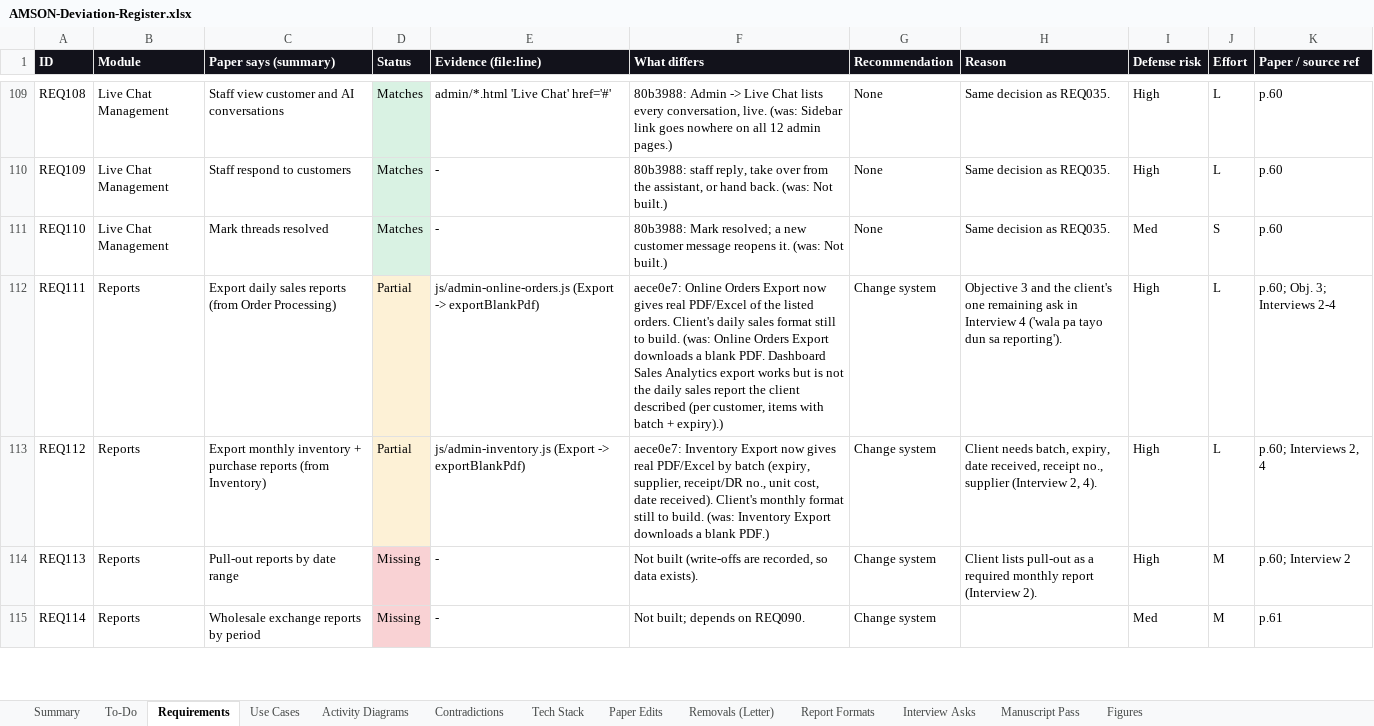
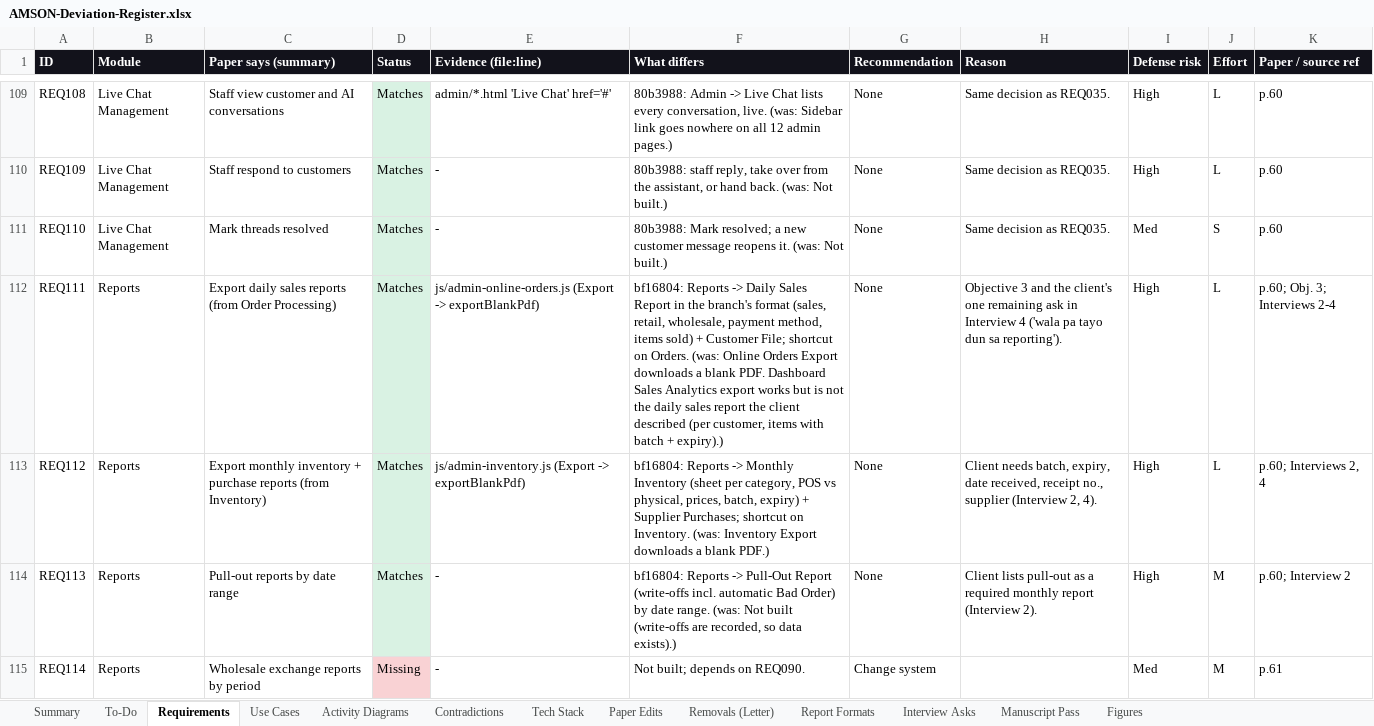
Before and after one commit to phobiaax/Amson, an Excel workbook: docs/AMSON-Deviation-Register.xlsx, sheet Requirements, drawn as a sheet; only a part is shown, gaps mark what is left out; values as stored, in another font and other column widths than the file's, no borders; the diff covers the shown part only; the diff names each change by its address in the sheet, - before the commit and + after, or states it on an @@ line.

```diff
--- a/docs/AMSON-Deviation-Register.xlsx (sheet Requirements)
+++ b/docs/AMSON-Deviation-Register.xlsx (sheet Requirements)
-D112:D113 (Status): Partial
+D112:D113 (Status): Matches
-D112:D113 fill: #FDF1D6
+D112:D113 fill: #D9F2E3
-F112 (What differs): aece0e7: Online Orders Export now gives real PDF/Excel of the listed orders. Client's daily sales format still to build. (was: Online…
+F112 (What differs): bf16804: Reports -> Daily Sales Report in the branch's format (sales, retail, wholesale, payment method, items sold) + Customer File; shortcut on Orders. (was: Online…
-G112:G114 (Recommendation): Change system
+G112:G114 (Recommendation): None
-F113 (What differs): aece0e7: Inventory Export now gives real PDF/Excel by batch (expiry, supplier, receipt/DR no., unit cost, date received). Client's monthly format still to build. (was: Inventory…
+F113 (What differs): bf16804: Reports -> Monthly Inventory (sheet per category, POS vs physical, prices, batch, expiry) + Supplier Purchases; shortcut on Inventory. (was: Inventory…
-D114 (Status): Missing
+D114 (Status): Matches
-D114 fill: #F9D2D4
+D114 fill: #D9F2E3
-F114 (What differs): Not built (write-offs are recorded, so data exists).
+F114 (What differs): bf16804: Reports -> Pull-Out Report (write-offs incl. automatic Bad Order) by date range. (was: Not built (write-offs are recorded, so data exists).)
```
Also changed, not shown: 17 edited cells and cell formats elsewhere in this sheet, sheet Use Cases, sheet To-Do, sheet Activity Diagrams.
